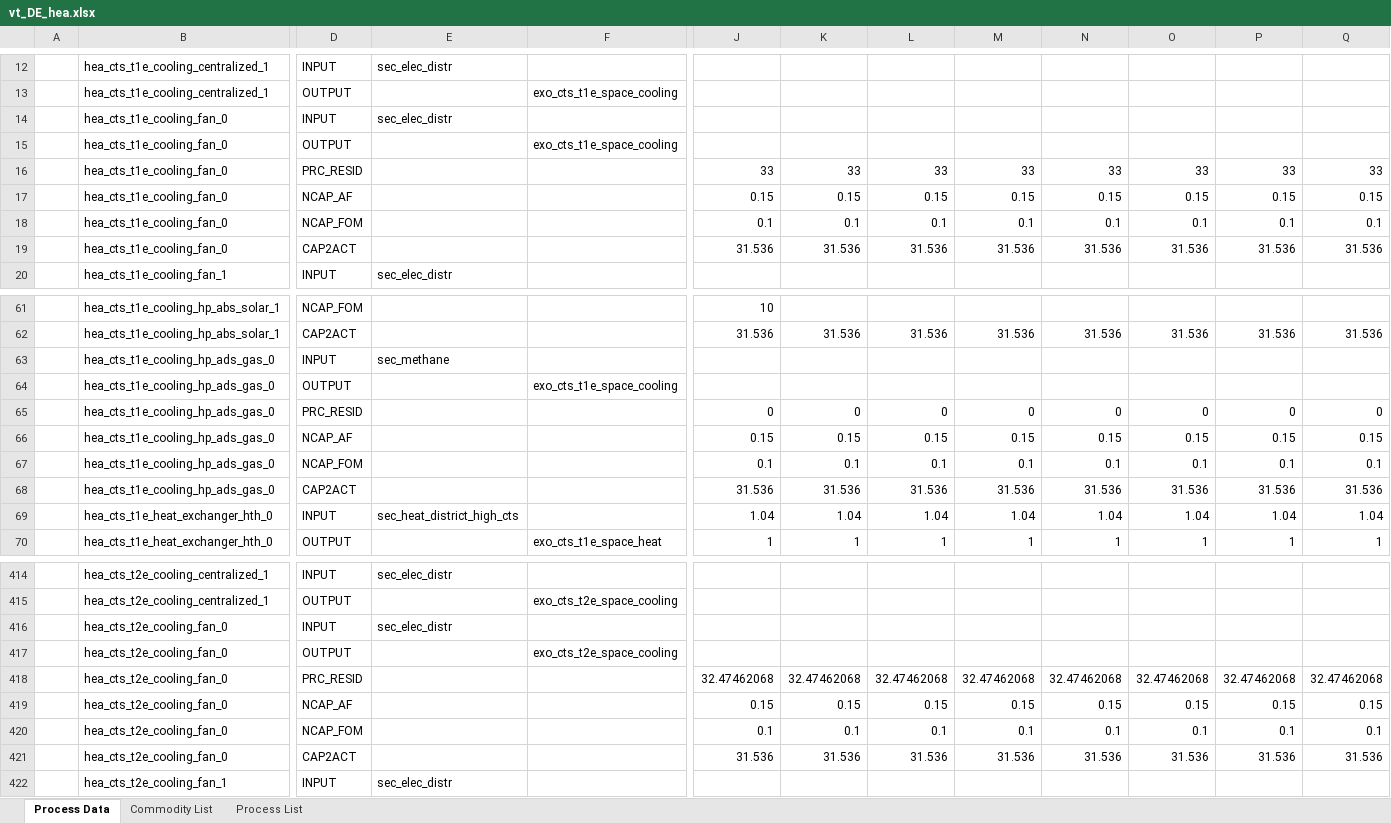
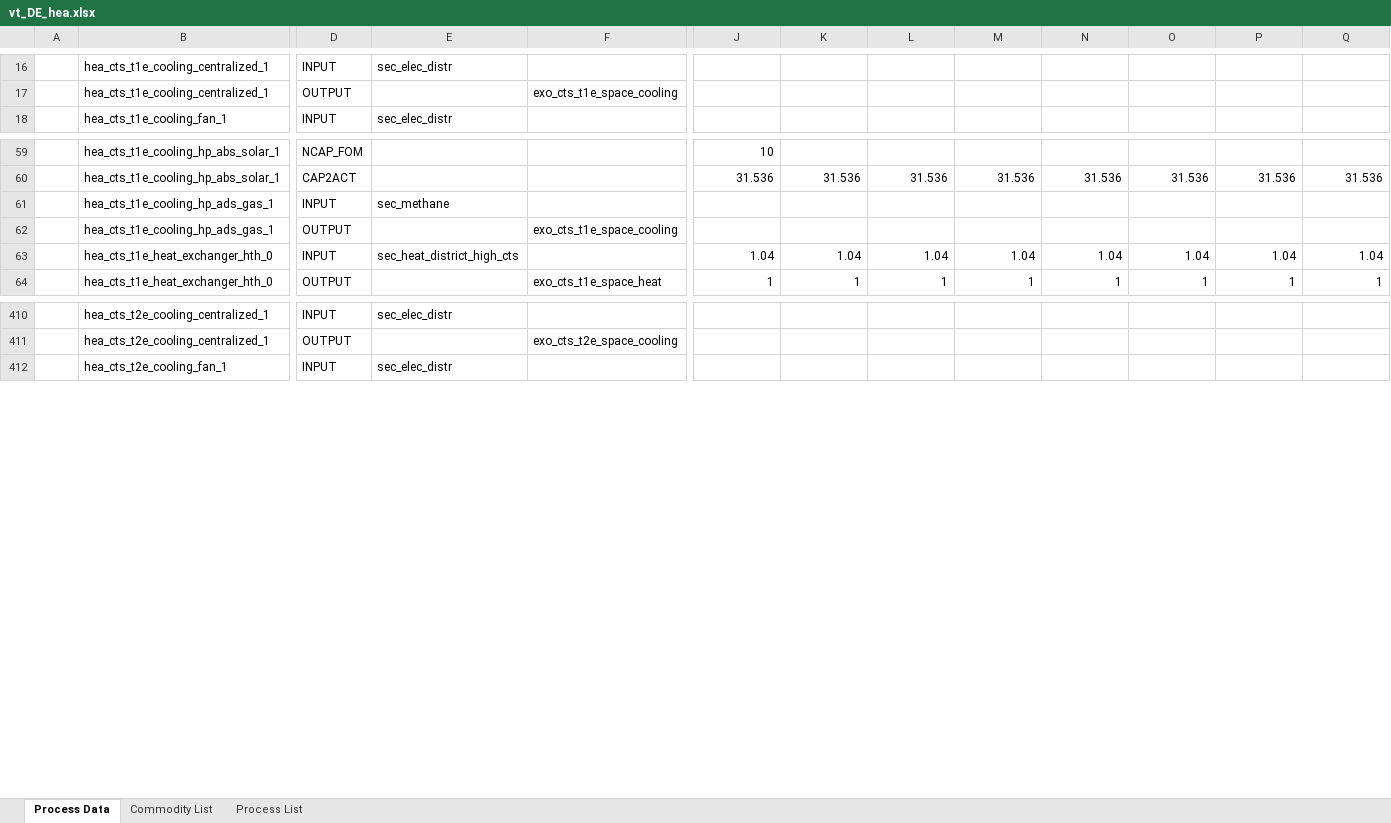
Before and after one commit to sedos-project/data_adapter_times, an Excel workbook: output_data/vt_DE_hea.xlsx, sheet Process Data, drawn as a sheet; only a part is shown, gaps mark what is left out; values as stored, in another font and other column widths than the file's, no cell formats; removed rows and columns are numbered as before the commit, all else as after; rows hold the shown columns only; the diff covers the shown part only; the diff names each change by its address in the sheet, - before the commit and + after, or states it on an @@ line.

```diff
--- a/output_data/vt_DE_hea.xlsx (sheet Process Data)
+++ b/output_data/vt_DE_hea.xlsx (sheet Process Data)
-row 14:  | hea_cts_t1e_cooling_fan_0 | INPUT | sec_elec_distr
-row 15:  | hea_cts_t1e_cooling_fan_0 | OUTPUT |  | exo_cts_t1e_space_cooling
-row 16:  | hea_cts_t1e_cooling_fan_0 | PRC_RESID |  |  | 33 | 33 | 33 | 33 | 33 | 33 | 33 | 33
-row 17:  | hea_cts_t1e_cooling_fan_0 | NCAP_AF |  |  | 0.15 | 0.15 | 0.15 | 0.15 | 0.15 | 0.15 | 0.15 | 0.15
-row 18:  | hea_cts_t1e_cooling_fan_0 | NCAP_FOM |  |  | 0.1 | 0.1 | 0.1 | 0.1 | 0.1 | 0.1 | 0.1 | 0.1
-row 19:  | hea_cts_t1e_cooling_fan_0 | CAP2ACT |  |  | 31.536 | 31.536 | 31.536 | 31.536 | 31.536 | 31.536 | 31.536 | 31.536
-B61:B62: hea_cts_t1e_cooling_hp_ads_gas_0
+B61:B62: hea_cts_t1e_cooling_hp_ads_gas_1
-row 65:  | hea_cts_t1e_cooling_hp_ads_gas_0 | PRC_RESID |  |  | 0 | 0 | 0 | 0 | 0 | 0 | 0 | 0
-row 66:  | hea_cts_t1e_cooling_hp_ads_gas_0 | NCAP_AF |  |  | 0.15 | 0.15 | 0.15 | 0.15 | 0.15 | 0.15 | 0.15 | 0.15
-row 67:  | hea_cts_t1e_cooling_hp_ads_gas_0 | NCAP_FOM |  |  | 0.1 | 0.1 | 0.1 | 0.1 | 0.1 | 0.1 | 0.1 | 0.1
-row 68:  | hea_cts_t1e_cooling_hp_ads_gas_0 | CAP2ACT |  |  | 31.536 | 31.536 | 31.536 | 31.536 | 31.536 | 31.536 | 31.536 | 31.536
-row 416:  | hea_cts_t2e_cooling_fan_0 | INPUT | sec_elec_distr
-row 417:  | hea_cts_t2e_cooling_fan_0 | OUTPUT |  | exo_cts_t2e_space_cooling
-row 418:  | hea_cts_t2e_cooling_fan_0 | PRC_RESID |  |  | 32.47462068 | 32.47462068 | 32.47462068 | 32.47462068 | 32.47462068 | 32.47462068 | 32.47462068 | 32.47462068
-row 419:  | hea_cts_t2e_cooling_fan_0 | NCAP_AF |  |  | 0.15 | 0.15 | 0.15 | 0.15 | 0.15 | 0.15 | 0.15 | 0.15
-row 420:  | hea_cts_t2e_cooling_fan_0 | NCAP_FOM |  |  | 0.1 | 0.1 | 0.1 | 0.1 | 0.1 | 0.1 | 0.1 | 0.1
-row 421:  | hea_cts_t2e_cooling_fan_0 | CAP2ACT |  |  | 31.536 | 31.536 | 31.536 | 31.536 | 31.536 | 31.536 | 31.536 | 31.536
```
Also changed, not shown: 8 added rows, 12 removed rows and 6 edited cells elsewhere in this sheet, sheet Commodity List, sheet Process List, cell formats, config_data/SysSettings.xlsx, output_data/Scen_emission_all_hea.xlsx, 2 other files.
